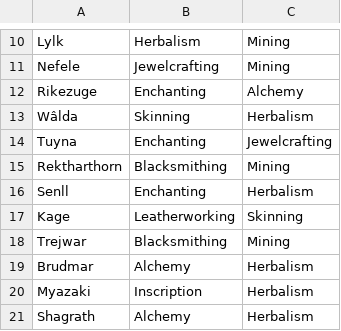
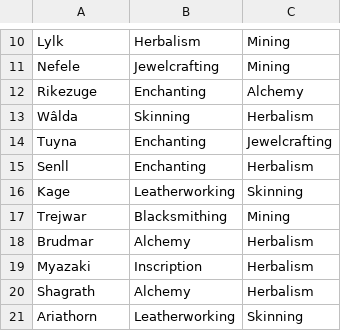
Before and after one commit to MyazakiKarazhan/Phased, a CSV file: guild_profs.csv, drawn as a sheet; only a part is shown, gaps mark what is left out; the shorter side is filled out with more unchanged rows; the diff names each change by its address in the sheet, - before the commit and + after, or states it on an @@ line.

Commit message:
Auto-update

```diff
--- a/guild_profs.csv
+++ b/guild_profs.csv
-row 15: Rektharthorn | Blacksmithing | Mining
```
